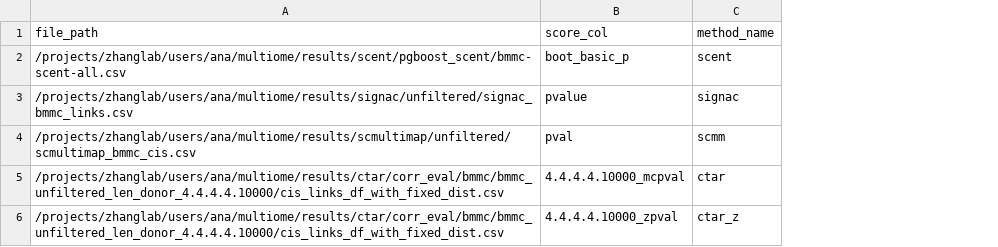
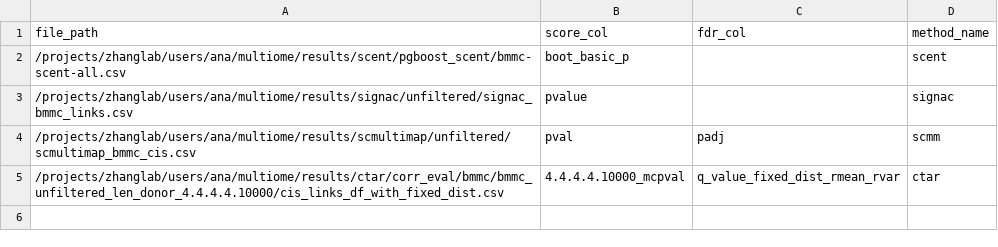
Before and after one commit to anatori/cts_peak_gene, a CSV file: experiments/job.evaluation/methods_manifests/bmmc_methods.csv, drawn as a sheet; removed rows and columns are numbered as before the commit, all else as after; the diff names each change by its address in the sheet, - before the commit and + after, or states it on an @@ line.

```diff
--- a/experiments/job.evaluation/methods_manifests/bmmc_methods.csv
+++ b/experiments/job.evaluation/methods_manifests/bmmc_methods.csv
+column C (fdr_col), rows 4-5: padj | q_value_fixed_dist_rmean_rvar
-row 6: /projects/zhanglab/users/ana/multiome/results/ctar/corr_eval/bmmc/bmmc_unfiltered_len_donor_4.4.4.4.10000/cis_links_df_with_fixed_dist.csv | 4.4.4.4.10000_zpval | ctar_z
```
Also changed, not shown: experiments/job.evaluation/methods_manifests/brain_methods.csv, experiments/job.evaluation/methods_manifests/neat_methods.csv, 4 other files.
